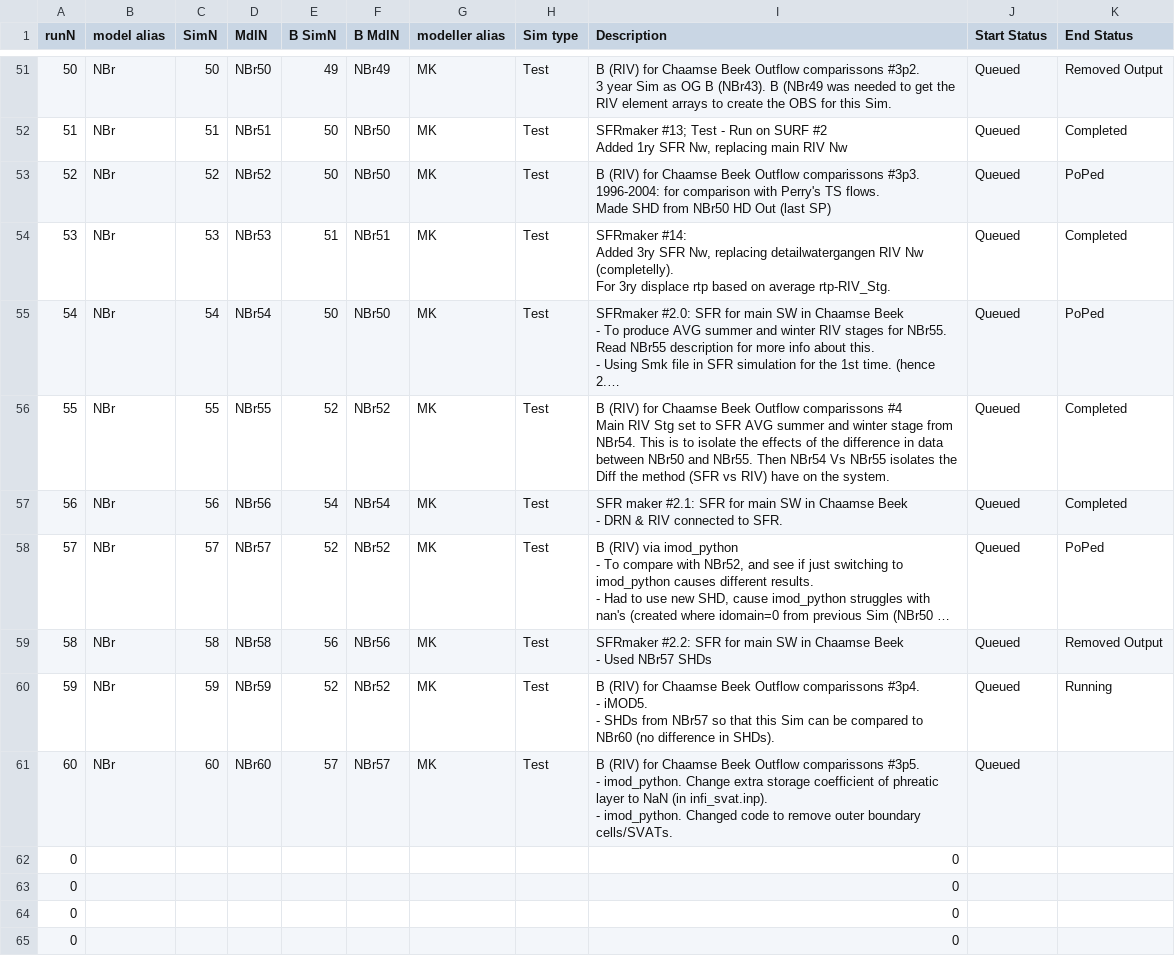
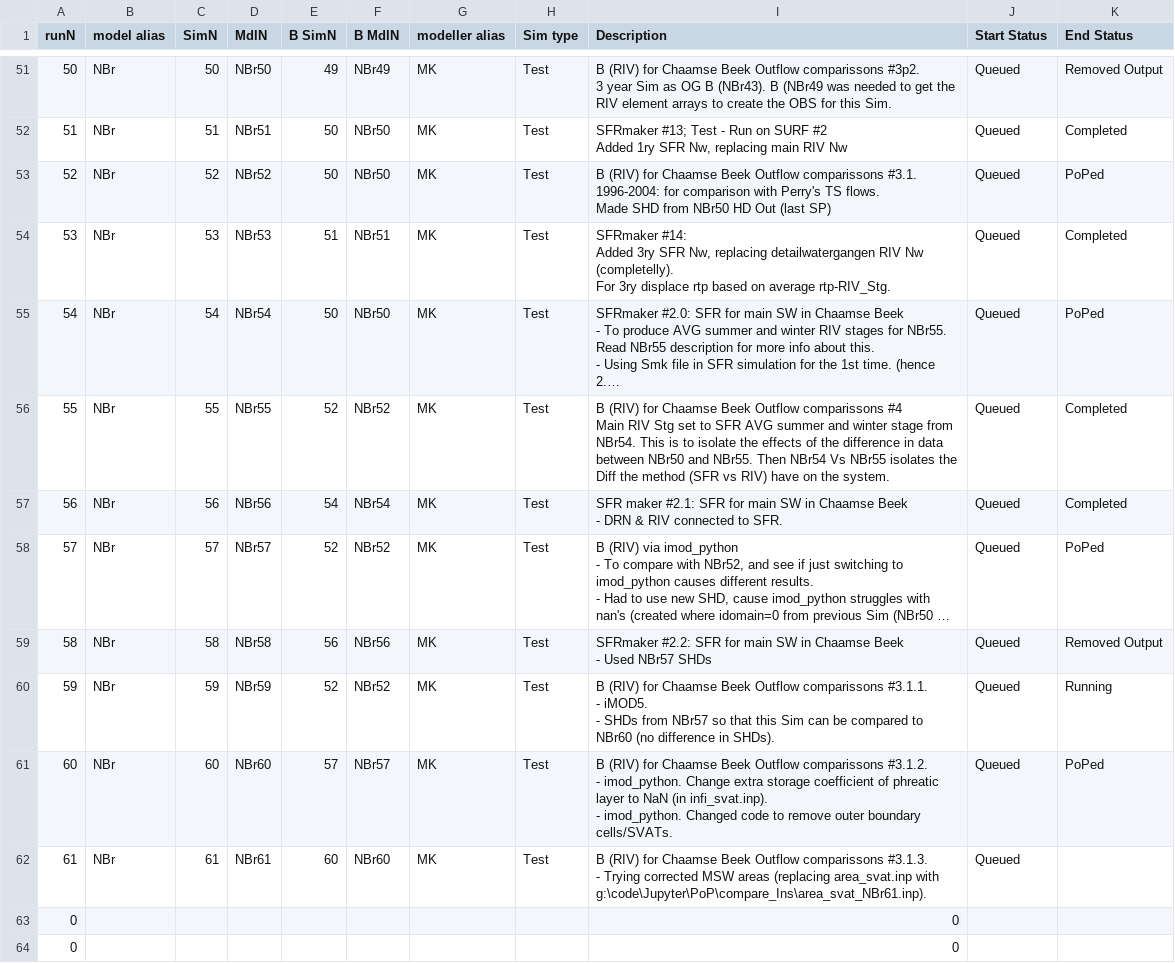
Before and after one commit to Ydrolog/WS_Mdl, a CSV file: Mng/log_Cfg.csv, drawn as a sheet; only a part is shown, gaps mark what is left out; the shorter side is filled out with more unchanged rows; long unchanged cells end in …; removed rows and columns are numbered as before the commit, all else as after; ↵ is a line break in a cell; the diff names each change by its address in the sheet, - before the commit and + after, or states it on an @@ line.

```diff
--- a/Mng/log_Cfg.csv
+++ b/Mng/log_Cfg.csv
-I53 (Description): …Outflow comparissons #3p3. ↵ 1996-2004: for…
+I53 (Description): …Outflow comparissons #3.1. ↵ 1996-2004: for…
-I60 (Description): …Outflow comparissons #3p4. ↵ - iMOD5.…
+I60 (Description): …Outflow comparissons #3.1.1. ↵ - iMOD5.…
-I61 (Description): …Outflow comparissons #3p5. ↵ - imod_python.…
+I61 (Description): …Outflow comparissons #3.1.2. ↵ - imod_python.…
-K61 (End Status): (empty)
+K61 (End Status): PoPed
-row 62: 0 |  |  |  |  |  |  |  | 0
+row 62: 61 | NBr | 61 | NBr61 | 60 | NBr60 | MK | Test | B (RIV) for Chaamse Beek Outflow comparissons #3.1.3. ↵ - Trying corrected MSW areas (replacing area_svat.inp with g:\code\Jupyter\PoP\compare_Ins\area_svat_NBr61.inp). | Queued
```
Also changed, not shown: 11 other files.
